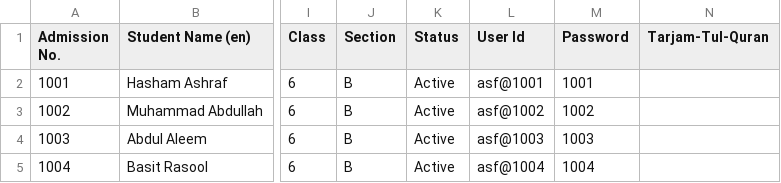
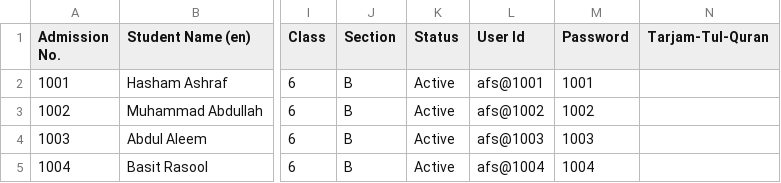
Before and after one commit to justusok007-glitch/AFS, a CSV file: e2e/students.csv, drawn as a sheet; only a part is shown, gaps mark what is left out; the diff names each change by its address in the sheet, - before the commit and + after, or states it on an @@ line.

```diff
--- a/e2e/students.csv
+++ b/e2e/students.csv
-L2 (User Id): asf@1001
+L2 (User Id): afs@1001
-L3 (User Id): asf@1002
+L3 (User Id): afs@1002
-L4 (User Id): asf@1003
+L4 (User Id): afs@1003
-L5 (User Id): asf@1004
+L5 (User Id): afs@1004
```
Also changed, not shown: 1 other file.
